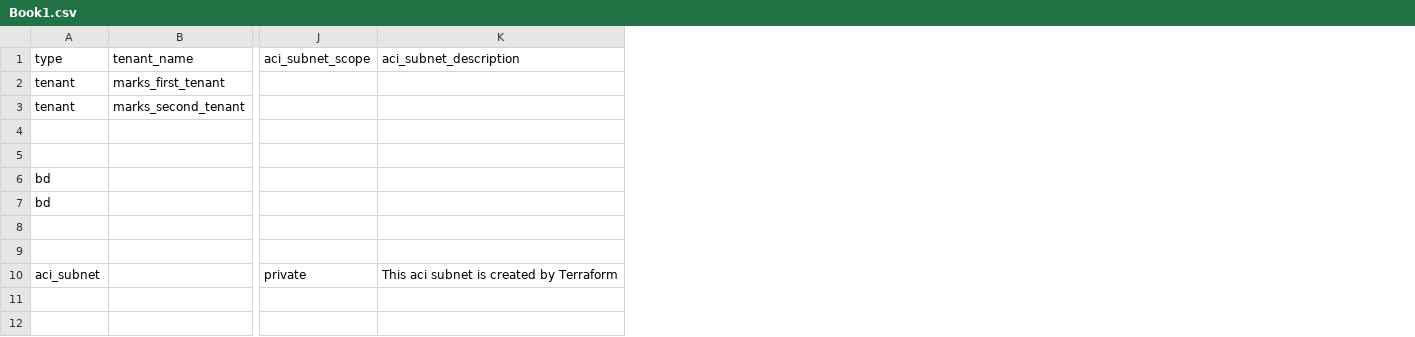
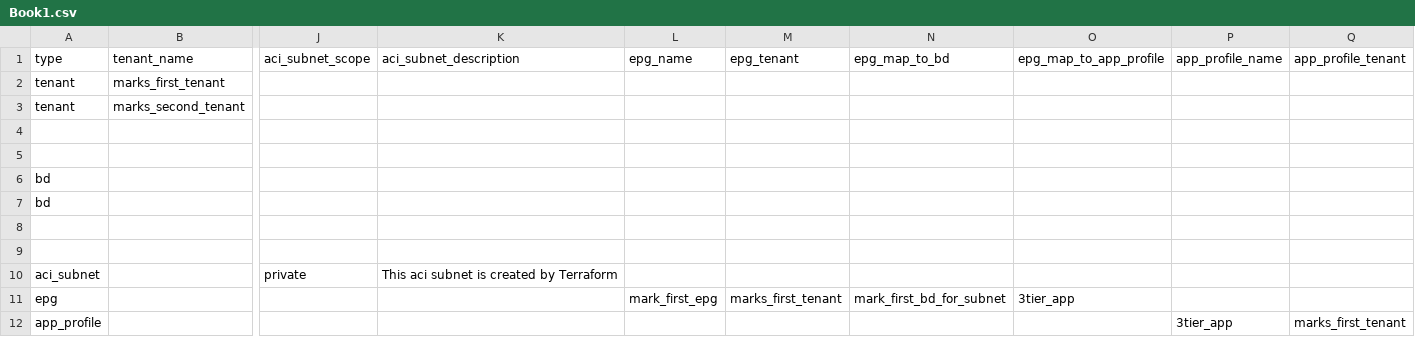
Before and after one commit to markheinemann/intro_with_aci, a CSV file: Book1.csv, drawn as a sheet; only a part is shown, gaps mark what is left out; rows hold the shown columns only; the diff names each change by its address in the sheet, - before the commit and + after, or states it on an @@ line.

```diff
--- a/Book1.csv
+++ b/Book1.csv
+column L (epg_name), empty
+column M (epg_tenant), empty
+column N (epg_map_to_bd), empty
+column O (epg_map_to_app_profile), empty
+column P (app_profile_name), empty
+column Q (app_profile_tenant), empty
+row 11: epg |  |  |  | mark_first_epg | marks_first_tenant | mark_first_bd_for_subnet | 3tier_app
+row 12: app_profile |  |  |  |  |  |  |  | 3tier_app | marks_first_tenant
```
Also changed, not shown: 5 other files.
